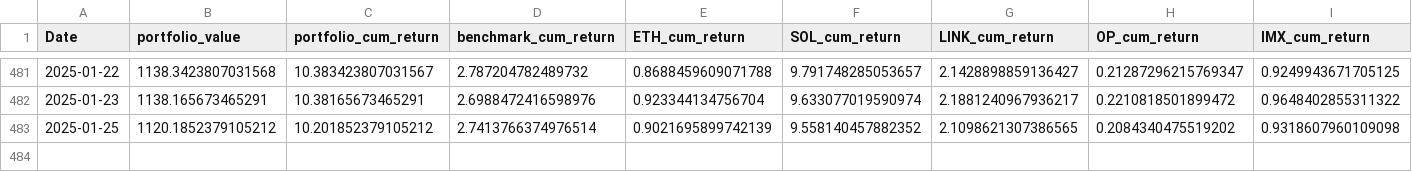
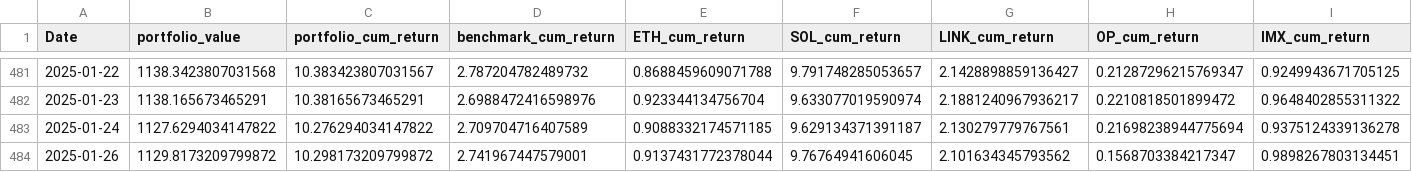
Before and after one commit to dshap474/seven7s_website, a CSV file: public/dashboard_data/strategy_equal_weighted_large_cap_momentum_timeseries.csv, drawn as a sheet; only a part is shown, gaps mark what is left out; removed rows and columns are numbered as before the commit, all else as after; rows hold the shown columns only; the diff names each change by its address in the sheet, - before the commit and + after, or states it on an @@ line.

Commit message:
Force update dashboard data

```diff
--- a/public/dashboard_data/strategy_equal_weighted_large_cap_momentum_timeseries.csv
+++ b/public/dashboard_data/strategy_equal_weighted_large_cap_momentum_timeseries.csv
-row 483: 2025-01-25 | 1120.1852379105212 | 10.201852379105212 | 2.7413766374976514 | 0.9021695899742139 | 9.558140457882352 | 2.1098621307386565 | 0.2084340475519202 | 0.9318607960109098
+row 483: 2025-01-24 | 1127.6294034147822 | 10.276294034147822 | 2.709704716407589 | 0.9088332174571185 | 9.629134371391187 | 2.130279779767561 | 0.21698238944775694 | 0.9375124339136278
+row 484: 2025-01-26 | 1129.8173209799872 | 10.298173209799872 | 2.741967447579001 | 0.9137431772378044 | 9.76764941606045 | 2.101634345793562 | 0.1568703384217347 | 0.9898267803134451
```
Also changed, not shown: public/dashboard_data/strategy_equal_weighted_large_cap_momentum_summary.csv, public/dashboard_data/strategy_equal_weighted_mid_cap_momentum_summary.csv, 11 other files.
